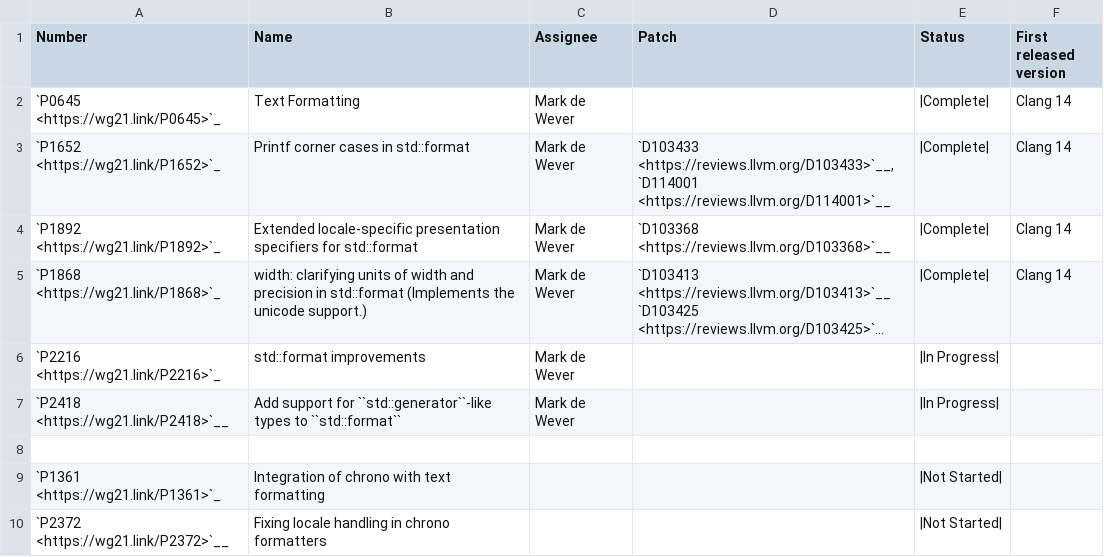
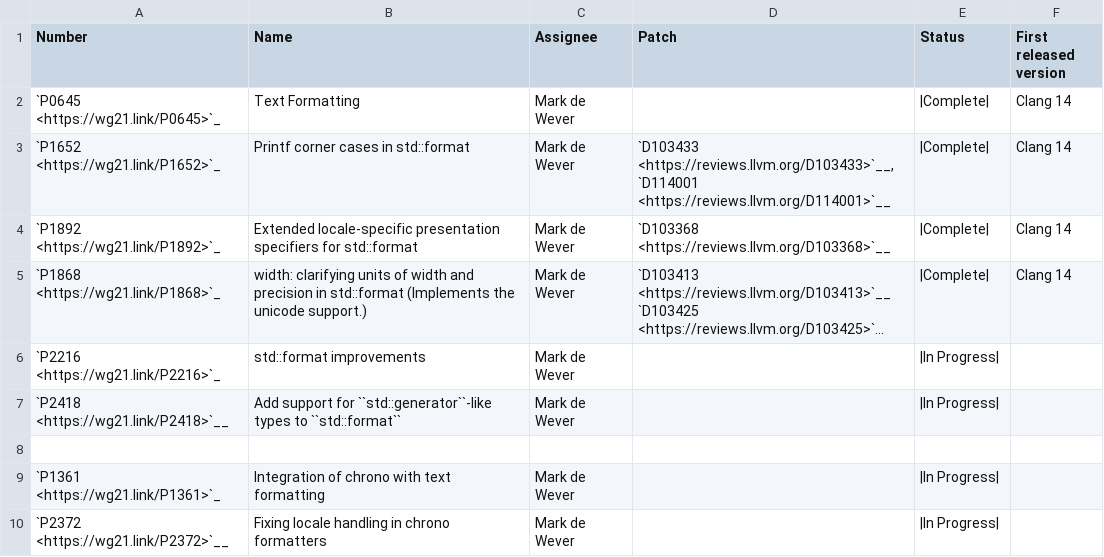
Before and after one commit to open-vela/nuttx_libs_libxx_libcxx, a CSV file: docs/Status/FormatIssues.csv, drawn as a sheet; long unchanged cells end in ….

```diff
--- a/docs/Status/FormatIssues.csv
+++ b/docs/Status/FormatIssues.csv
@@ -8,3 +8,3 @@ Number,Name,Assignee,Patch,Status,First released version
 
-`P1361 <https://wg21.link/P1361>`_,"Integration of chrono with text formatting",,,|Not Started|,
-`P2372 <https://wg21.link/P2372>`__,"Fixing locale handling in chrono formatters",,,|Not Started|,
+`P1361 <https://wg21.link/P1361>`_,"Integration of chrono with text formatting",Mark de Wever,,|In Progress|,
+`P2372 <https://wg21.link/P2372>`__,"Fixing locale handling in chrono formatters",Mark de Wever,,|In Progress|,
```
Also changed, not shown: docs/Status/FormatPaper.csv.
